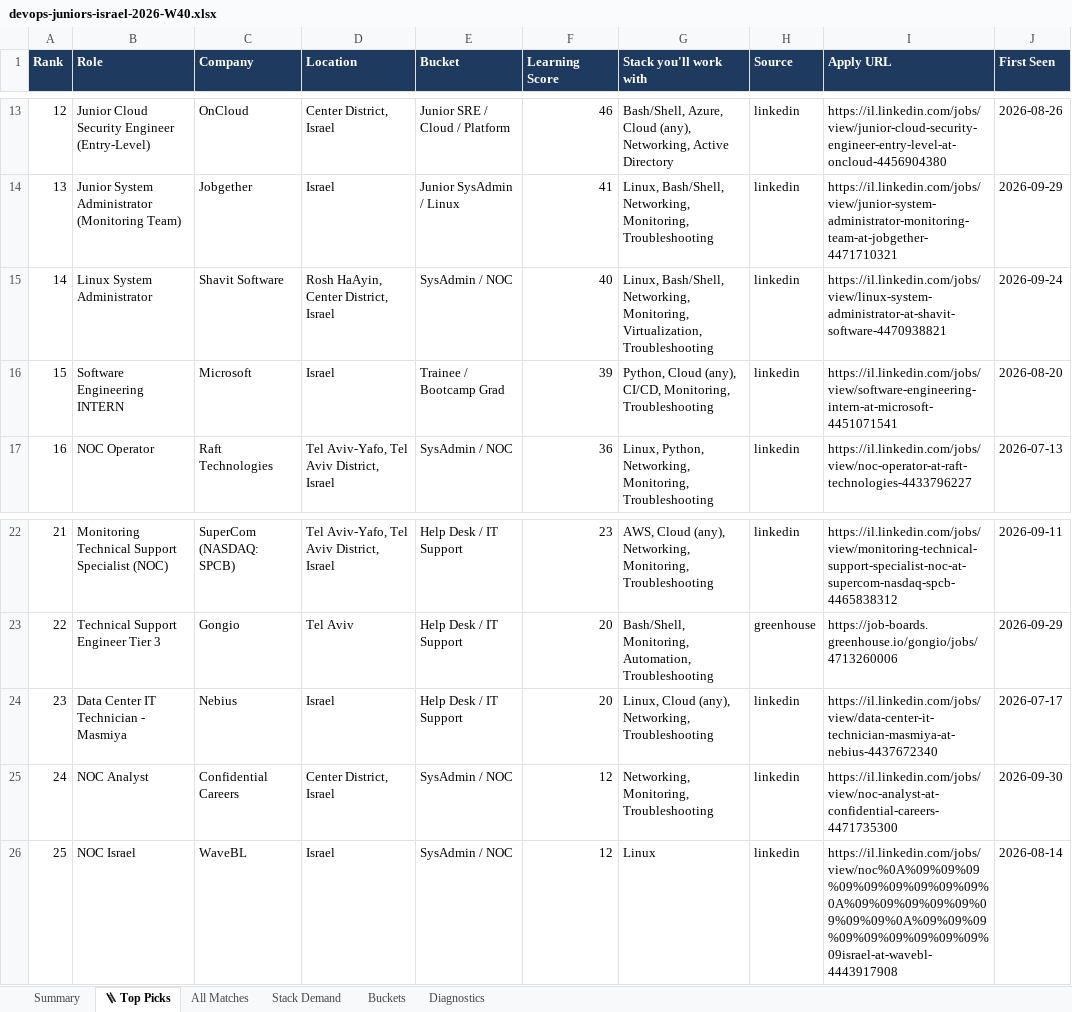
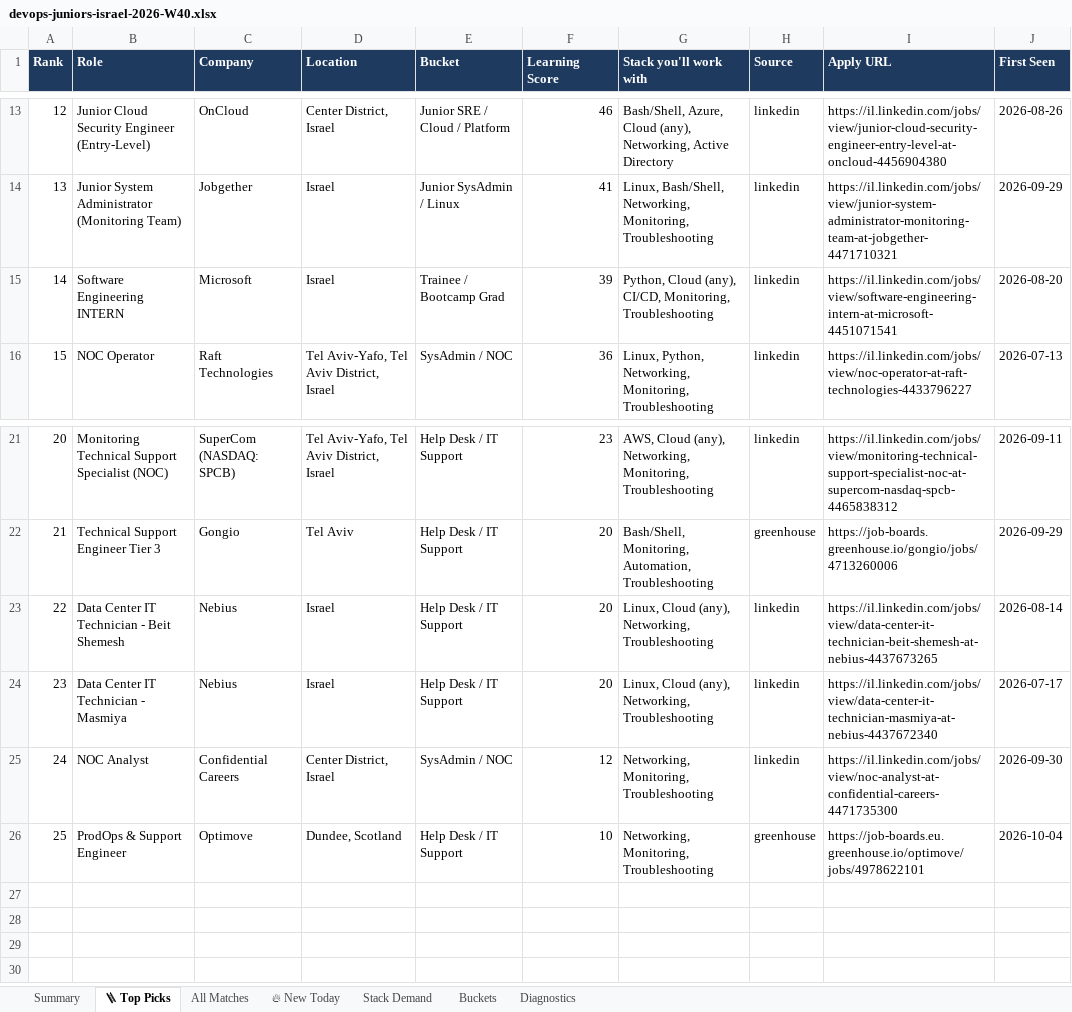
Before and after one commit to OrelBello/devops-market-data, an Excel workbook: reports/devops-juniors-israel-2026-W40.xlsx, sheet 🪜 Top Picks, drawn as a sheet; only a part is shown, gaps mark what is left out; values as stored, in another font and other column widths than the file's, no borders; removed rows and columns are numbered as before the commit, all else as after; the diff names each change by its address in the sheet, - before the commit and + after, or states it on an @@ line.

```diff
--- a/reports/devops-juniors-israel-2026-W40.xlsx (sheet 🪜 Top Picks)
+++ b/reports/devops-juniors-israel-2026-W40.xlsx (sheet 🪜 Top Picks)
+sheet tab: 🔥 New Today
-row 15: 14 | Linux System Administrator | Shavit Software | Rosh HaAyin, Center District, Israel | SysAdmin / NOC | 40 | Linux, Bash/Shell, Networking, Monitoring, Virtualization, Troubleshooting | linkedin | https://il.linkedin.com/jobs/view/linux-system-administrator-at-shavit-software-4470938821 | 2026-09-24
@@ column A (Rank) renumbered between rows 15 and 22 @@
+row 23: 22 | Data Center IT Technician - Beit Shemesh | Nebius | Israel | Help Desk / IT Support | 20 | Linux, Cloud (any), Networking, Troubleshooting | linkedin | https://il.linkedin.com/jobs/view/data-center-it-technician-beit-shemesh-at-nebius-4437673265 | 2026-08-14
-row 26: 25 | NOC Israel | WaveBL | Israel | SysAdmin / NOC | 12 | Linux | linkedin | https://il.linkedin.com/jobs/view/noc%0A%09%09%09%09%09%09%09%09%09%0A%09%09%09%09%09%09%09%09%0A%09%09%09%09%09%09%09%09%09%09israel-at-wavebl-4443917908 | 2026-08-14
+row 26: 25 | ProdOps & Support Engineer | Optimove | Dundee, Scotland | Help Desk / IT Support | 10 | Networking, Monitoring, Troubleshooting | greenhouse | https://job-boards.eu.greenhouse.io/optimove/jobs/4978622101 | 2026-10-04
```
Also changed, not shown: sheet All Matches, sheet Stack Demand, sheet Summary, sheet Buckets, reports/devops-jobs-israel-2026-W40.xlsx, reports/devops-jobs-israel-latest.xlsx, 11 other files.
